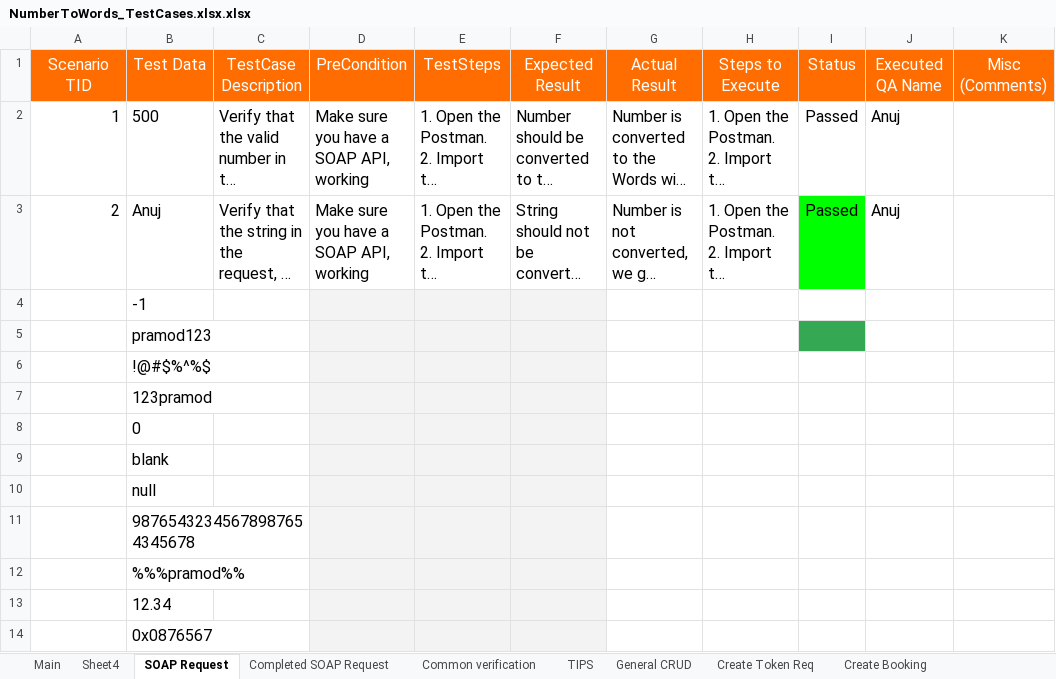
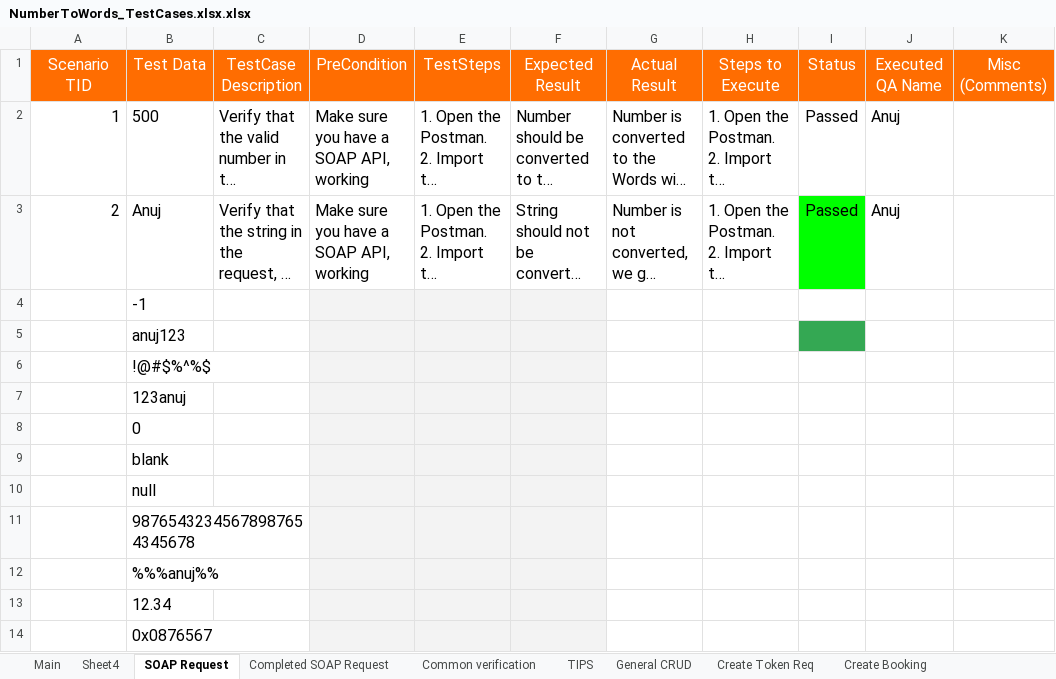
Before and after one commit to AutomateWithAnuj/ManualAPITestingProjects, an Excel workbook: ## Project 1 – Number to Words (SOAP API)/Test-Cases/NumberToWords_TestCases.xlsx.xlsx, sheet SOAP Request, drawn as a sheet; only a part is shown; long unchanged cells end in …; values as stored, in another font and other column widths than the file's, no borders; charts and pictures and table styles not drawn; the diff names each change by its address in the sheet, - before the commit and + after, or states it on an @@ line.

```diff
--- a/## Project 1 – Number to Words (SOAP API)/Test-Cases/NumberToWords_TestCases.xlsx.xlsx (sheet SOAP Request)
+++ b/## Project 1 – Number to Words (SOAP API)/Test-Cases/NumberToWords_TestCases.xlsx.xlsx (sheet SOAP Request)
-B5 (Test Data): pramod123
+B5 (Test Data): anuj123
-B7 (Test Data): 123pramod
+B7 (Test Data): 123anuj
-B12 (Test Data): %%%pramod%%
+B12 (Test Data): %%%anuj%%
```
Also changed, not shown: sheet Completed SOAP Request, sheet Create Token Req, sheet Soap UI Testcase, 4 other files.
